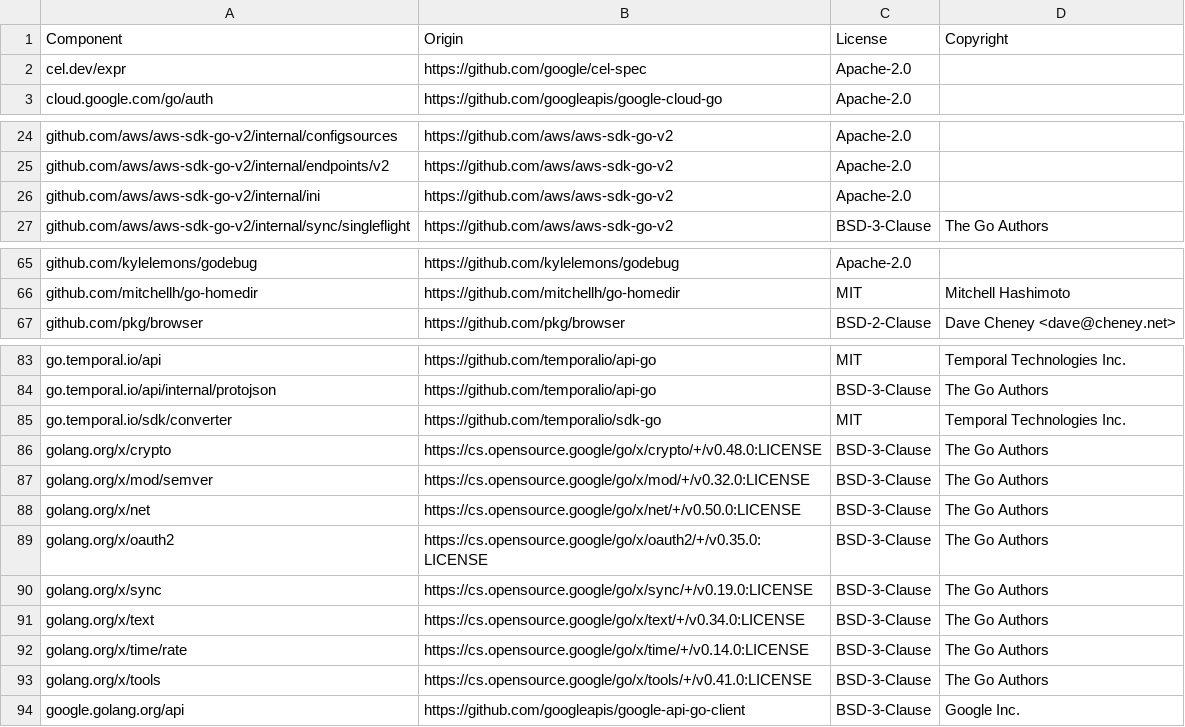
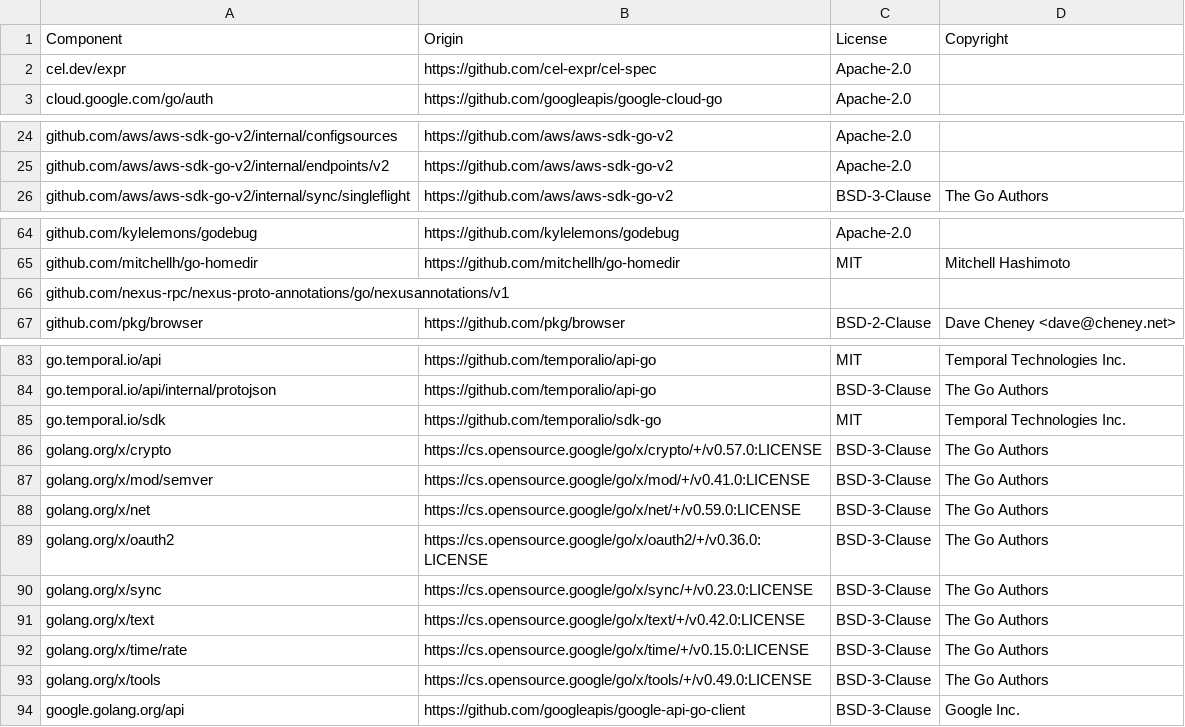
Before and after one commit to DataDog/temporal-large-payload-codec, a CSV file: LICENSE-3rdparty.csv, drawn as a sheet; only a part is shown, gaps mark what is left out.

```diff
--- a/LICENSE-3rdparty.csv
+++ b/LICENSE-3rdparty.csv
@@ -1,3 +1,3 @@
 Component,Origin,License,Copyright
-cel.dev/expr,https://github.com/google/cel-spec,Apache-2.0,
+cel.dev/expr,https://github.com/cel-expr/cel-spec,Apache-2.0,
 cloud.google.com/go/auth,https://github.com/googleapis/google-cloud-go,Apache-2.0,
@@ -25,3 +25,2 @@ github.com/aws/aws-sdk-go-v2/internal/configsources,https://github.com/aws/aws-s
 github.com/aws/aws-sdk-go-v2/internal/endpoints/v2,https://github.com/aws/aws-sdk-go-v2,Apache-2.0,
-github.com/aws/aws-sdk-go-v2/internal/ini,https://github.com/aws/aws-sdk-go-v2,Apache-2.0,
 github.com/aws/aws-sdk-go-v2/internal/sync/singleflight,https://github.com/aws/aws-sdk-go-v2,BSD-3-Clause,The Go Authors
@@ -66,2 +65,3 @@ github.com/kylelemons/godebug,https://github.com/kylelemons/godebug,Apache-2.0,
 github.com/mitchellh/go-homedir,https://github.com/mitchellh/go-homedir,MIT,Mitchell Hashimoto
+github.com/nexus-rpc/nexus-proto-annotations/go/nexusannotations/v1,,,
 github.com/pkg/browser,https://github.com/pkg/browser,BSD-2-Clause,Dave Cheney <dave@cheney.net>
@@ -84,11 +84,11 @@ go.temporal.io/api,https://github.com/temporalio/api-go,MIT,Temporal Technologie
 go.temporal.io/api/internal/protojson,https://github.com/temporalio/api-go,BSD-3-Clause,The Go Authors
-go.temporal.io/sdk/converter,https://github.com/temporalio/sdk-go,MIT,Temporal Technologies Inc.
-golang.org/x/crypto,https://cs.opensource.google/go/x/crypto/+/v0.48.0:LICENSE,BSD-3-Clause,The Go Authors
-golang.org/x/mod/semver,https://cs.opensource.google/go/x/mod/+/v0.32.0:LICENSE,BSD-3-Clause,The Go Authors
-golang.org/x/net,https://cs.opensource.google/go/x/net/+/v0.50.0:LICENSE,BSD-3-Clause,The Go Authors
-golang.org/x/oauth2,https://cs.opensource.google/go/x/oauth2/+/v0.35.0:LICENSE,BSD-3-Clause,The Go Authors
-golang.org/x/sync,https://cs.opensource.google/go/x/sync/+/v0.19.0:LICENSE,BSD-3-Clause,The Go Authors
-golang.org/x/text,https://cs.opensource.google/go/x/text/+/v0.34.0:LICENSE,BSD-3-Clause,The Go Authors
-golang.org/x/time/rate,https://cs.opensource.google/go/x/time/+/v0.14.0:LICENSE,BSD-3-Clause,The Go Authors
-golang.org/x/tools,https://cs.opensource.google/go/x/tools/+/v0.41.0:LICENSE,BSD-3-Clause,The Go Authors
+go.temporal.io/sdk,https://github.com/temporalio/sdk-go,MIT,Temporal Technologies Inc.
+golang.org/x/crypto,https://cs.opensource.google/go/x/crypto/+/v0.57.0:LICENSE,BSD-3-Clause,The Go Authors
+golang.org/x/mod/semver,https://cs.opensource.google/go/x/mod/+/v0.41.0:LICENSE,BSD-3-Clause,The Go Authors
+golang.org/x/net,https://cs.opensource.google/go/x/net/+/v0.59.0:LICENSE,BSD-3-Clause,The Go Authors
+golang.org/x/oauth2,https://cs.opensource.google/go/x/oauth2/+/v0.36.0:LICENSE,BSD-3-Clause,The Go Authors
+golang.org/x/sync,https://cs.opensource.google/go/x/sync/+/v0.23.0:LICENSE,BSD-3-Clause,The Go Authors
+golang.org/x/text,https://cs.opensource.google/go/x/text/+/v0.42.0:LICENSE,BSD-3-Clause,The Go Authors
+golang.org/x/time/rate,https://cs.opensource.google/go/x/time/+/v0.15.0:LICENSE,BSD-3-Clause,The Go Authors
+golang.org/x/tools,https://cs.opensource.google/go/x/tools/+/v0.49.0:LICENSE,BSD-3-Clause,The Go Authors
 google.golang.org/api,https://github.com/googleapis/google-api-go-client,BSD-3-Clause,Google Inc.
```
Also changed, not shown: 4 other files.
